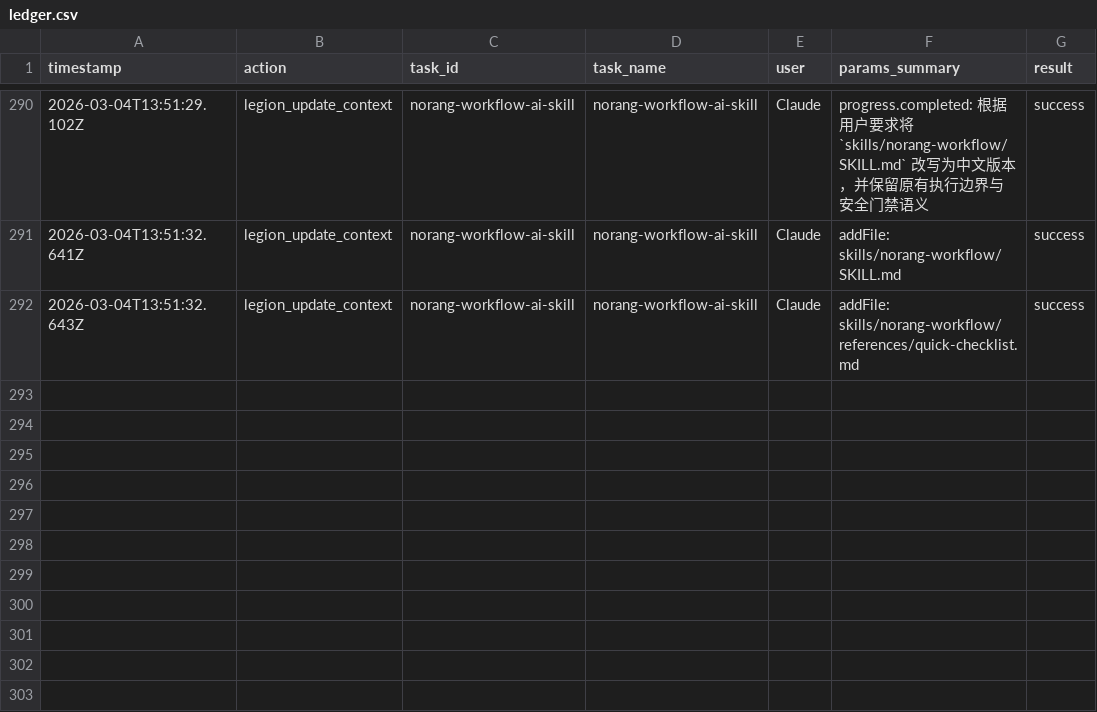
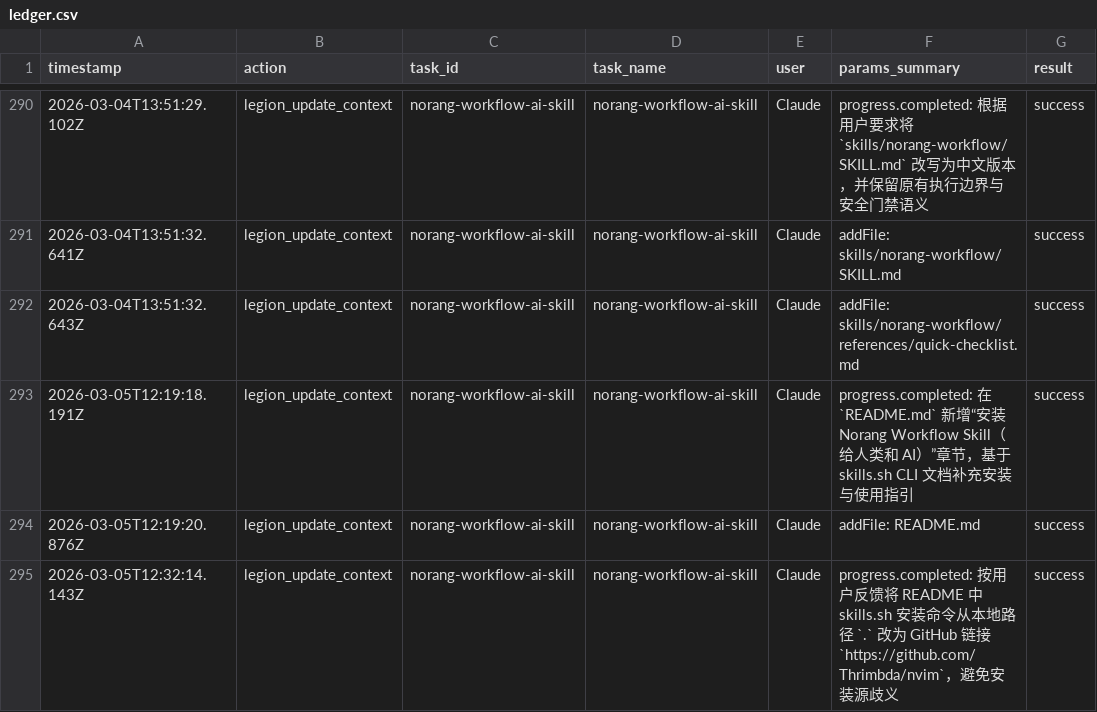
Before and after one commit to Thrimbda/nvim, a CSV file: .legion/ledger.csv, drawn as a sheet; only a part is shown, gaps mark what is left out; the diff names each change by its address in the sheet, - before the commit and + after, or states it on an @@ line.

Commit message:
docs(norang-workflow): add installation and usage guide for Norang skill
- add a new README section for human and AI installation steps via skills.sh
- document GitHub-based `skills add` commands and optional global/manual installation paths
- update Legion task context and ledger to record README changes and the source-URL fix

```diff
--- a/.legion/ledger.csv
+++ b/.legion/ledger.csv
+row 293: 2026-03-05T12:19:18.191Z | legion_update_context | norang-workflow-ai-skill | norang-workflow-ai-skill | Claude | progress.completed: 在 `README.md` 新增“安装 Norang Workflow Skill（给人类和 AI）”章节，基于 skills.sh CLI 文档补充安装与使用指引 | success
+row 294: 2026-03-05T12:19:20.876Z | legion_update_context | norang-workflow-ai-skill | norang-workflow-ai-skill | Claude | addFile: README.md | success
+row 295: 2026-03-05T12:32:14.143Z | legion_update_context | norang-workflow-ai-skill | norang-workflow-ai-skill | Claude | progress.completed: 按用户反馈将 README 中 skills.sh 安装命令从本地路径 `.` 改为 GitHub 链接 `https://github.com/Thrimbda/nvim`，避免安装源歧义 | success
```
Also changed, not shown: 3 other files.
